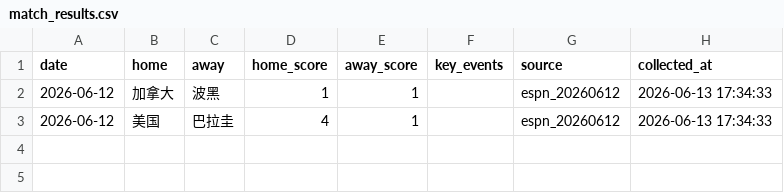
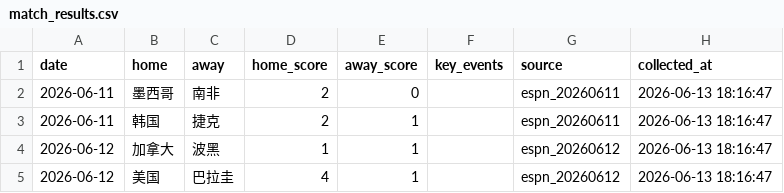
Before and after one commit to Henrytudor-lee/worldcup2026, a CSV file: 1_数据基础/match_results.csv, drawn as a sheet.

Commit message:
🐛 修时区错位: 抓 6/11 美东 = 北京 6/12 凌晨的 2 场 (墨西哥/韩国)
ESPN 按美东日期归类, 北京 6/12 凌晨的 2 场 (A1 墨西哥 2-0 南非, F1 韩国 2-1 捷克) 归在 6/11.
collector.py 默认 start_date 6/12 → 6/11, 主程序从 6/11 起抓.

4 场评估:
- W/D/L 命中率 75% (3/4)
- 比分 MAE 0.75
- 比分完全命中 1 场 (韩国 2-1 捷克)
- loss -71.25
- 唯一错: 加拿大 vs 波黑 (预测 2-1 W, 实际 1-1 D)

```diff
--- a/1_数据基础/match_results.csv
+++ b/1_数据基础/match_results.csv
@@ -1,3 +1,5 @@
 date,home,away,home_score,away_score,key_events,source,collected_at
-2026-06-12,加拿大,波黑,1,1,,espn_20260612,2026-06-13 17:34:33
-2026-06-12,美国,巴拉圭,4,1,,espn_20260612,2026-06-13 17:34:33
+2026-06-11,墨西哥,南非,2,0,,espn_20260611,2026-06-13 18:16:47
+2026-06-11,韩国,捷克,2,1,,espn_20260611,2026-06-13 18:16:47
+2026-06-12,加拿大,波黑,1,1,,espn_20260612,2026-06-13 18:16:47
+2026-06-12,美国,巴拉圭,4,1,,espn_20260612,2026-06-13 18:16:47
```
Also changed, not shown: 1 other file.
